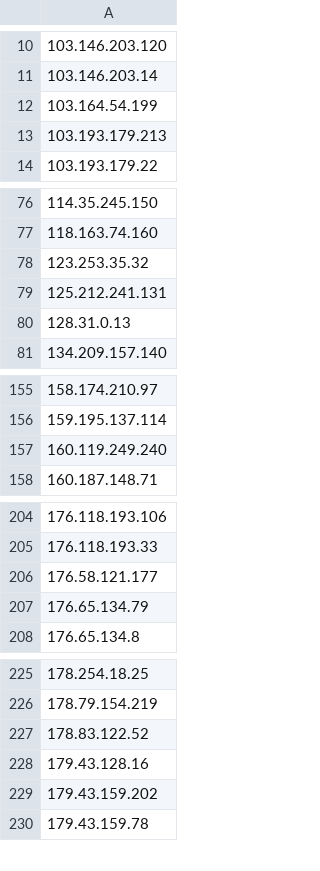
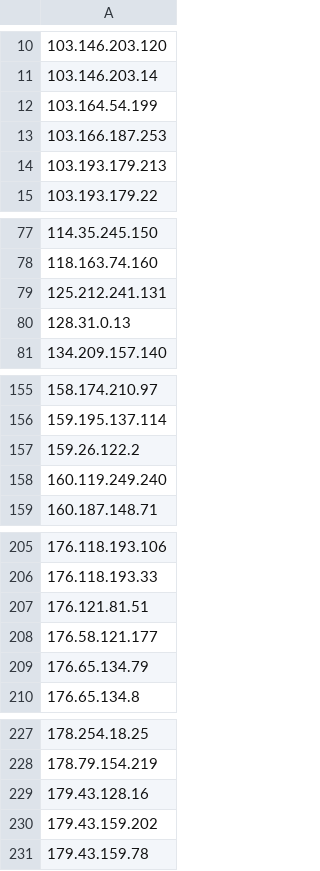
Before and after one commit to nullwhire/tor-watchlist, a CSV file: data/tor_exit_ips.csv, drawn as a sheet; only a part is shown, gaps mark what is left out; removed rows and columns are numbered as before the commit, all else as after; the diff covers the shown part only; the diff names each change by its address in the sheet, - before the commit and + after, or states it on an @@ line.

```diff
--- a/data/tor_exit_ips.csv
+++ b/data/tor_exit_ips.csv
+row 13: 103.166.187.253
-row 78: 123.253.35.32
+row 157: 159.26.122.2
+row 207: 176.121.81.51
-row 227: 178.83.122.52
```
Also changed, not shown: 1 added row and 6 removed rows elsewhere in this file, 1 other file.
